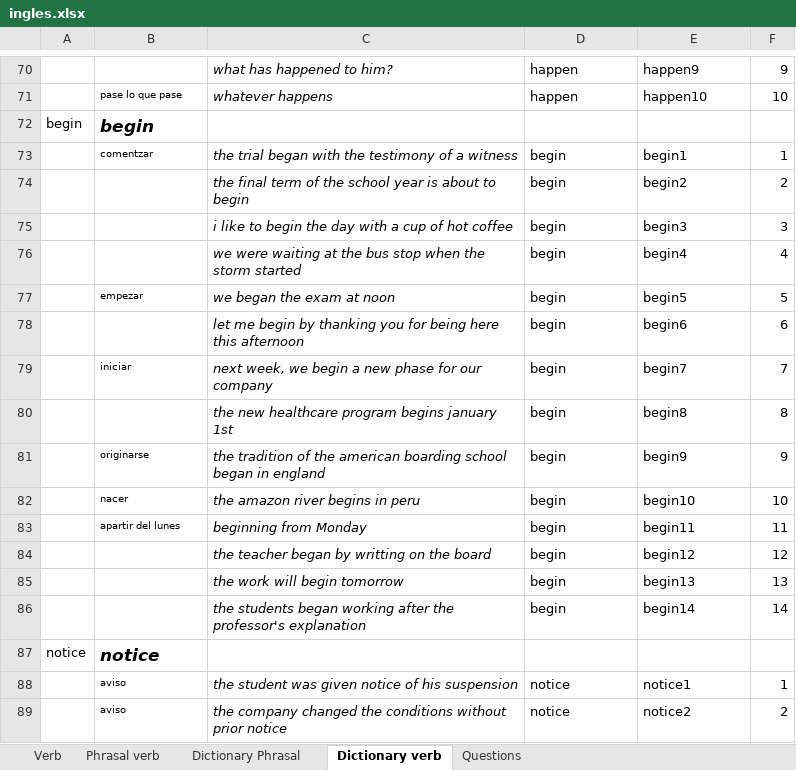
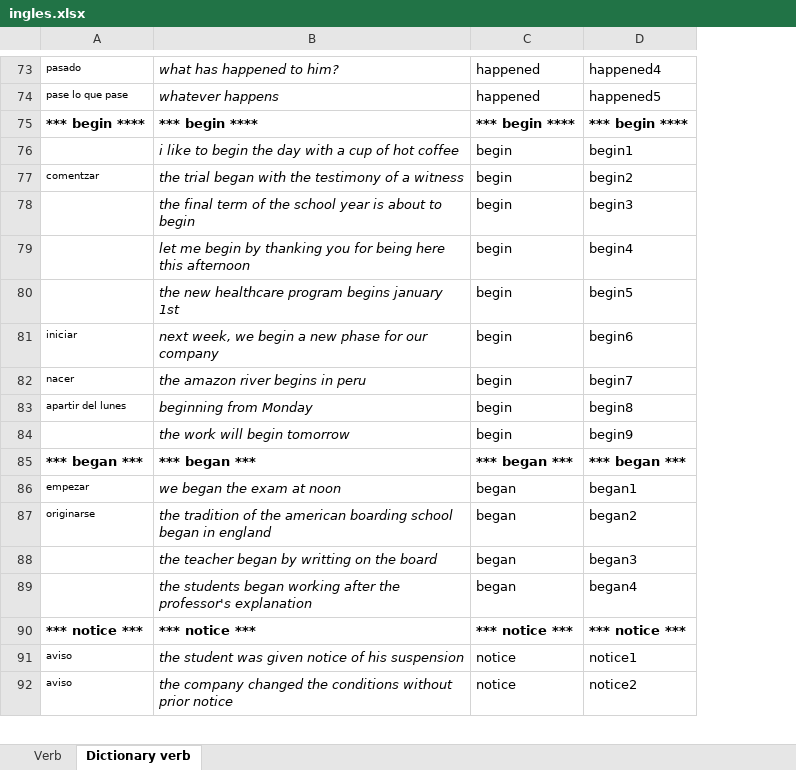
Before and after one commit to EMENDEZ93/em-learning-backend, an Excel workbook: bin/main/english/verb/ingles.xlsx, sheet Dictionary verb, drawn as a sheet; only a part is shown, gaps mark what is left out; values as stored, in another font and other column widths than the file's, no borders; removed rows and columns are numbered as before the commit, all else as after; the diff covers the shown part only; the diff names each change by its address in the sheet, - before the commit and + after, or states it on an @@ line.

```diff
--- a/bin/main/english/verb/ingles.xlsx (sheet Dictionary verb)
+++ b/bin/main/english/verb/ingles.xlsx (sheet Dictionary verb)
-sheet tab: Phrasal verb
-sheet tab: Dictionary Phrasal
-sheet tab: Questions
-column A, empty
-column F, rows 70-71: 9 | 10; rows 73-74: 1 | 2; rows 78-79: 6 | 7; rows 82-83: 10 | 11; rows 85-86: 13 | 14; rows 88-89: 1 | 2
-A73: (empty)
+A73: pasado
-C73:C74: happen
+C73:C74: happened
-D73: happen9
+D73: happened4
-D74: happen10
+D74: happened5
-row 72: begin | begin
+row 75: *** begin **** | *** begin **** | *** begin **** | *** begin ****
+row 76:  | i like to begin the day with a cup of hot coffee | begin | begin1
-D77: begin1
+D77: begin2
-D78: begin2
+D78: begin3
-row 75:  |  | i like to begin the day with a cup of hot coffee | begin | begin3 | 3
-row 76:  |  | we were waiting at the bus stop when the storm started | begin | begin4 | 4
-row 77:  | empezar | we began the exam at noon | begin | begin5 | 5
-D79: begin6
+D79: begin4
+row 80:  | the new healthcare program begins january 1st | begin | begin5
-D81: begin7
+D81: begin6
-row 80:  |  | the new healthcare program begins january 1st | begin | begin8 | 8
-row 81:  | originarse | the tradition of the american boarding school began in england | begin | begin9 | 9
-D82: begin10
+D82: begin7
-D83: begin11
+D83: begin8
-row 84:  |  | the teacher began by writting on the board | begin | begin12 | 12
-D84: begin13
+D84: begin9
+row 85: *** began *** | *** began *** | *** began *** | *** began ***
+row 86: empezar | we began the exam at noon | began | began1
+row 87: originarse | the tradition of the american boarding school began in england | began | began2
+row 88:  | the teacher began by writting on the board | began | began3
-C89: begin
+C89: began
-D89: begin14
+D89: began4
-row 87: notice | notice
+row 90: *** notice *** | *** notice *** | *** notice *** | *** notice ***
```
Also changed, not shown: 54 added rows, 45 removed rows and 81 edited cells elsewhere in this sheet, sheet Verb, formulas that keep their value, src/main/resources/english/verb/ingles.xlsx, 11 other files.
